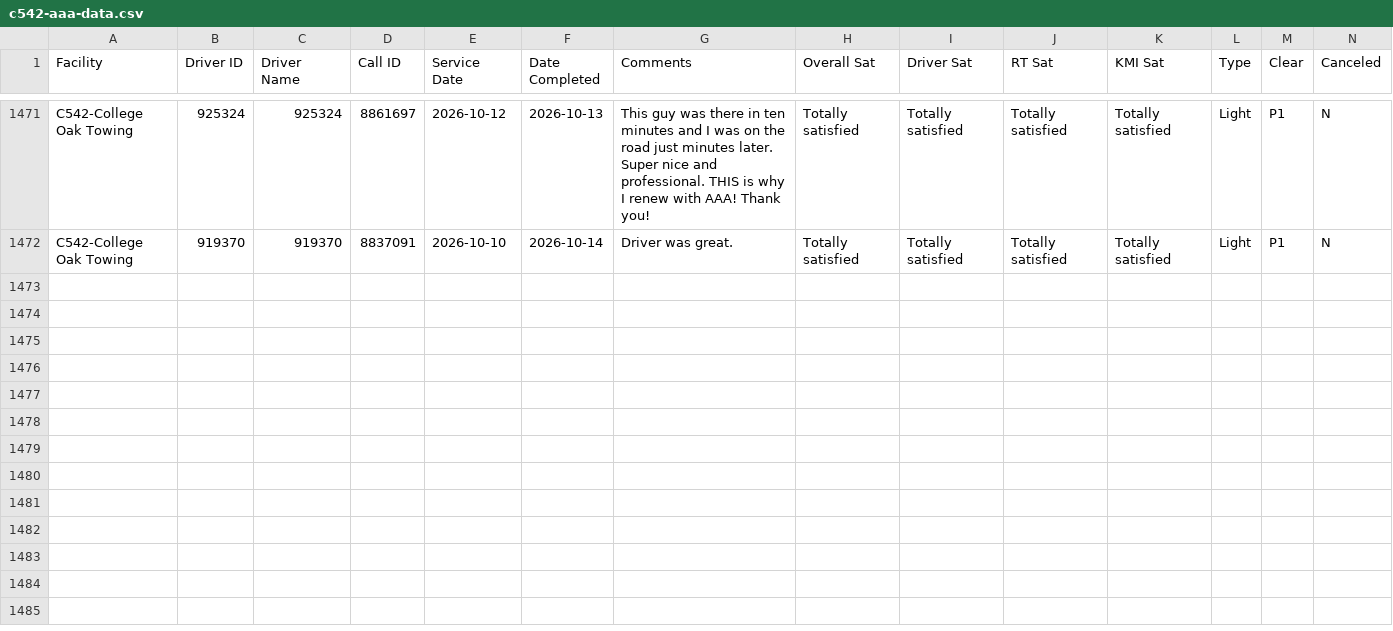
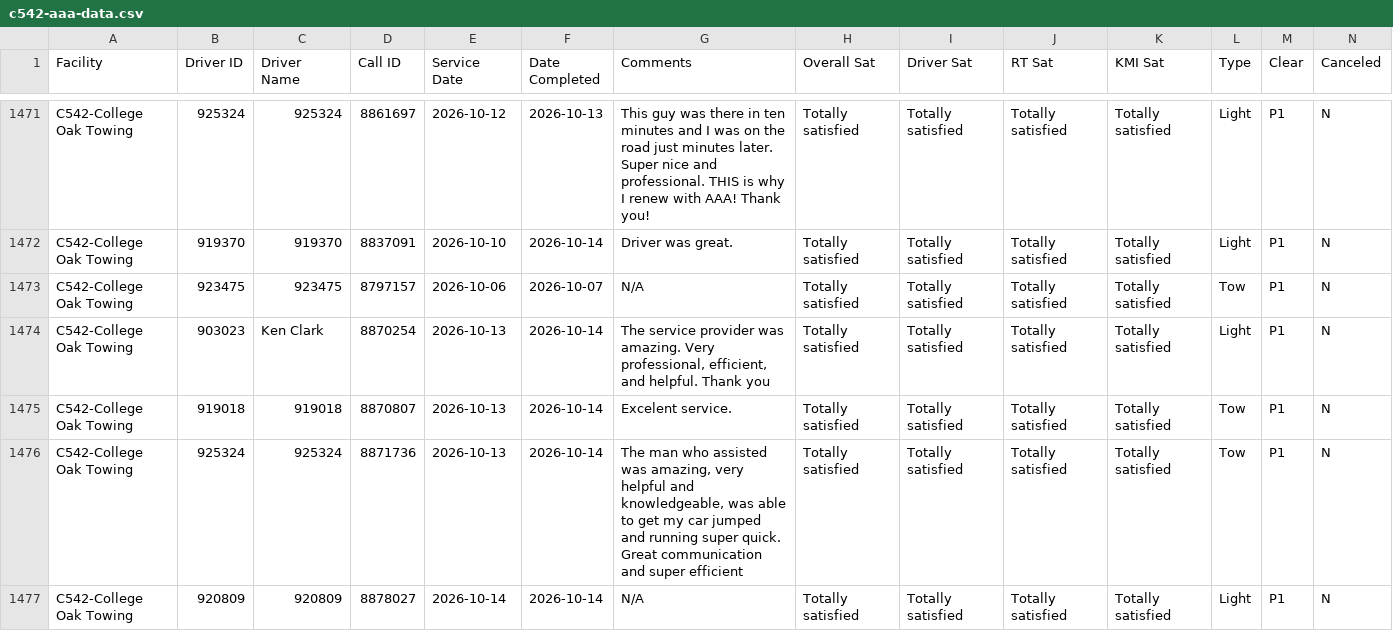
Before and after one commit to sbanks79/firstlineforryder, a CSV file: c542-aaa-data.csv, drawn as a sheet; only a part is shown, gaps mark what is left out; rows hold the shown columns only; the diff names each change by its address in the sheet, - before the commit and + after, or states it on an @@ line.

```diff
--- a/c542-aaa-data.csv
+++ b/c542-aaa-data.csv
+row 1473: C542-College Oak Towing | 923475 | 923475 | 8797157 | 2026-10-06 | 2026-10-07 | N/A | Totally satisfied | Totally satisfied | Totally satisfied | Totally satisfied | Tow | P1 | N
+row 1474: C542-College Oak Towing | 903023 | Ken Clark | 8870254 | 2026-10-13 | 2026-10-14 | The service provider was amazing. Very professional, efficient, and helpful. Thank you | Totally satisfied | Totally satisfied | Totally satisfied | Totally satisfied | Light | P1 | N
+row 1475: C542-College Oak Towing | 919018 | 919018 | 8870807 | 2026-10-13 | 2026-10-14 | Excelent service. | Totally satisfied | Totally satisfied | Totally satisfied | Totally satisfied | Tow | P1 | N
+row 1476: C542-College Oak Towing | 925324 | 925324 | 8871736 | 2026-10-13 | 2026-10-14 | The man who assisted was amazing, very helpful and knowledgeable, was able to get my car jumped and running super quick. Great communication and super efficient | Totally satisfied | Totally satisfied | Totally satisfied | Totally satisfied | Tow | P1 | N
+row 1477: C542-College Oak Towing | 920809 | 920809 | 8878027 | 2026-10-14 | 2026-10-14 | N/A | Totally satisfied | Totally satisfied | Totally satisfied | Totally satisfied | Light | P1 | N
```
Also changed, not shown: c240-aaa-data.csv, c510-aaa-data.csv.
